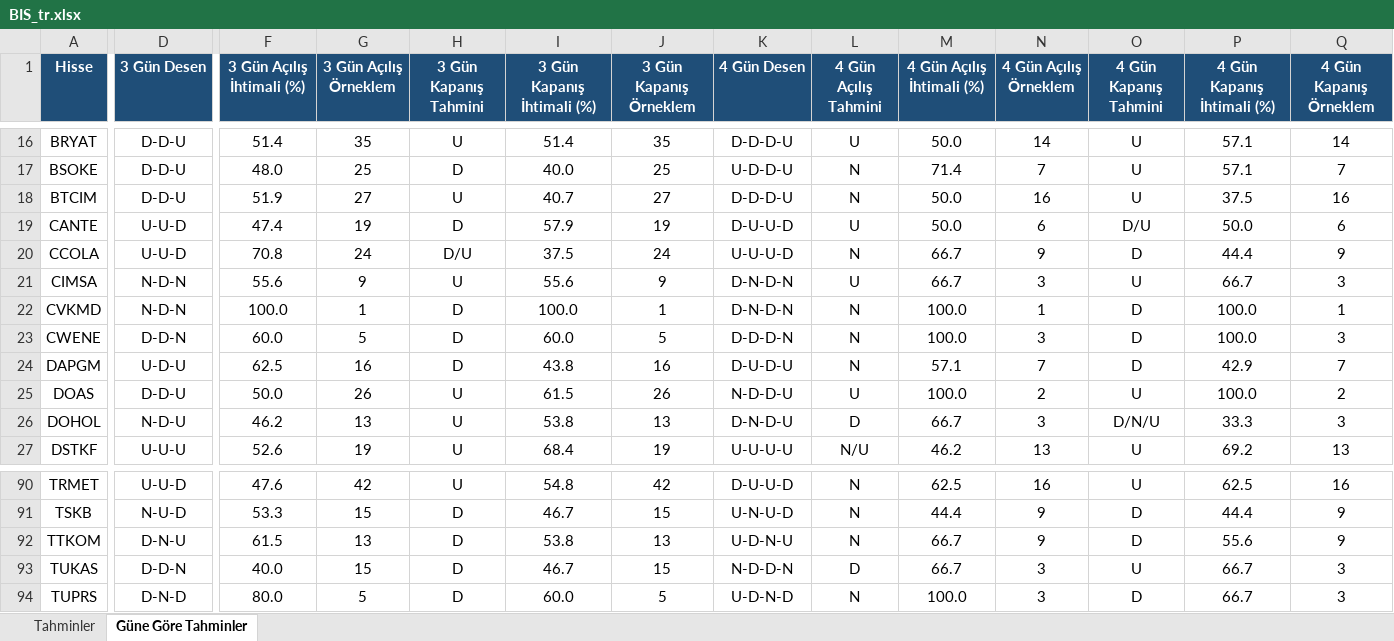
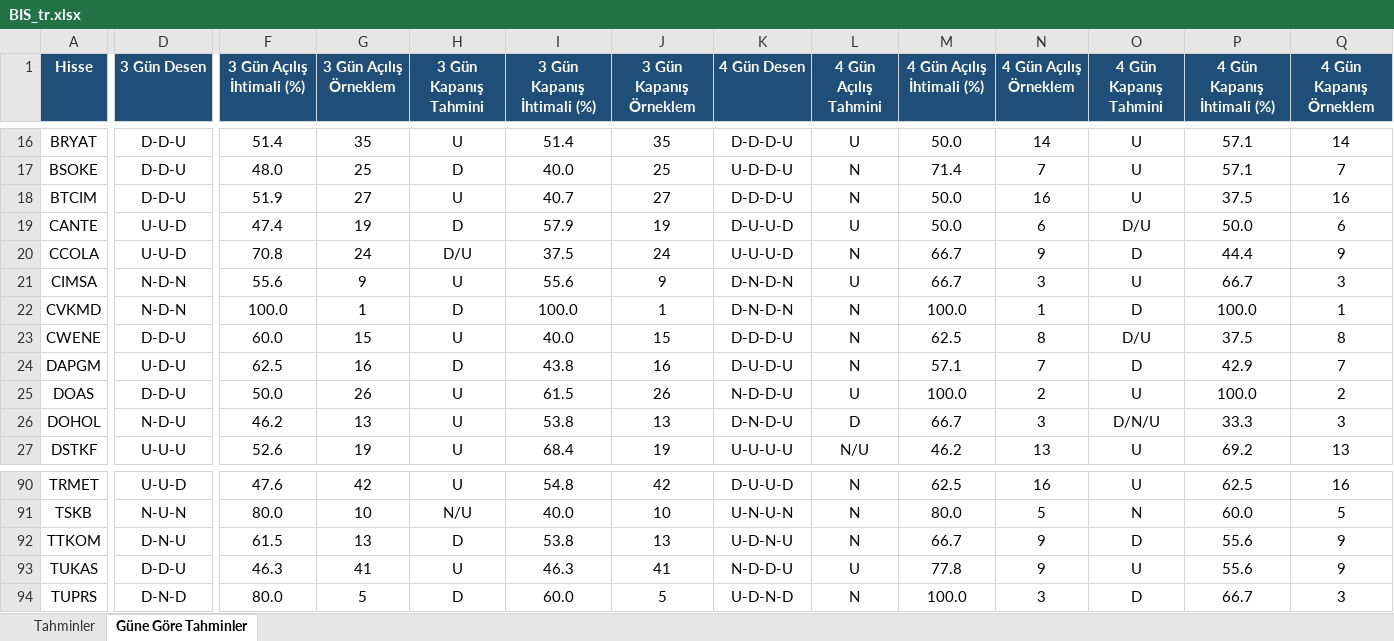
Before and after one commit to serkanche/portfoy, an Excel workbook: BIS_tr.xlsx, sheet Güne Göre Tahminler, drawn as a sheet; only a part is shown, gaps mark what is left out; values as stored, in another font and other column widths than the file's, no borders; conditional formats not drawn; the diff covers the shown part only; the diff names each change by its address in the sheet, - before the commit and + after, or states it on an @@ line.

```diff
--- a/BIS_tr.xlsx (sheet Güne Göre Tahminler)
+++ b/BIS_tr.xlsx (sheet Güne Göre Tahminler)
-D23 (3 Gün Desen): D-D-N
+D23 (3 Gün Desen): D-D-U
-G23 (3 Gün Açılış Örneklem): 5
+G23 (3 Gün Açılış Örneklem): 15
-H23 (3 Gün Kapanış Tahmini): D
+H23 (3 Gün Kapanış Tahmini): U
-I23 (3 Gün Kapanış İhtimali (%)): 60.0
+I23 (3 Gün Kapanış İhtimali (%)): 40.0
-J23 (3 Gün Kapanış Örneklem): 5
+J23 (3 Gün Kapanış Örneklem): 15
-K23 (4 Gün Desen): D-D-D-N
+K23 (4 Gün Desen): D-D-D-U
-M23 (4 Gün Açılış İhtimali (%)): 100.0
+M23 (4 Gün Açılış İhtimali (%)): 62.5
-N23 (4 Gün Açılış Örneklem): 3
+N23 (4 Gün Açılış Örneklem): 8
-O23 (4 Gün Kapanış Tahmini): D
+O23 (4 Gün Kapanış Tahmini): D/U
-P23 (4 Gün Kapanış İhtimali (%)): 100.0
+P23 (4 Gün Kapanış İhtimali (%)): 37.5
-Q23 (4 Gün Kapanış Örneklem): 3
+Q23 (4 Gün Kapanış Örneklem): 8
-D91 (3 Gün Desen): N-U-D
+D91 (3 Gün Desen): N-U-N
-F91 (3 Gün Açılış İhtimali (%)): 53.3
+F91 (3 Gün Açılış İhtimali (%)): 80.0
-G91 (3 Gün Açılış Örneklem): 15
+G91 (3 Gün Açılış Örneklem): 10
-H91 (3 Gün Kapanış Tahmini): D
+H91 (3 Gün Kapanış Tahmini): N/U
-I91 (3 Gün Kapanış İhtimali (%)): 46.7
+I91 (3 Gün Kapanış İhtimali (%)): 40.0
-J91 (3 Gün Kapanış Örneklem): 15
+J91 (3 Gün Kapanış Örneklem): 10
-K91 (4 Gün Desen): U-N-U-D
+K91 (4 Gün Desen): U-N-U-N
-M91 (4 Gün Açılış İhtimali (%)): 44.4
+M91 (4 Gün Açılış İhtimali (%)): 80.0
-N91 (4 Gün Açılış Örneklem): 9
+N91 (4 Gün Açılış Örneklem): 5
-O91 (4 Gün Kapanış Tahmini): D
+O91 (4 Gün Kapanış Tahmini): N
-P91 (4 Gün Kapanış İhtimali (%)): 44.4
+P91 (4 Gün Kapanış İhtimali (%)): 60.0
-Q91 (4 Gün Kapanış Örneklem): 9
+Q91 (4 Gün Kapanış Örneklem): 5
-D93 (3 Gün Desen): D-D-N
+D93 (3 Gün Desen): D-D-U
-F93 (3 Gün Açılış İhtimali (%)): 40.0
+F93 (3 Gün Açılış İhtimali (%)): 46.3
-G93 (3 Gün Açılış Örneklem): 15
+G93 (3 Gün Açılış Örneklem): 41
-H93 (3 Gün Kapanış Tahmini): D
+H93 (3 Gün Kapanış Tahmini): U
-I93 (3 Gün Kapanış İhtimali (%)): 46.7
+I93 (3 Gün Kapanış İhtimali (%)): 46.3
-J93 (3 Gün Kapanış Örneklem): 15
+J93 (3 Gün Kapanış Örneklem): 41
-K93 (4 Gün Desen): N-D-D-N
+K93 (4 Gün Desen): N-D-D-U
-L93 (4 Gün Açılış Tahmini): D
+L93 (4 Gün Açılış Tahmini): U
-M93 (4 Gün Açılış İhtimali (%)): 66.7
+M93 (4 Gün Açılış İhtimali (%)): 77.8
-N93 (4 Gün Açılış Örneklem): 3
+N93 (4 Gün Açılış Örneklem): 9
-P93 (4 Gün Kapanış İhtimali (%)): 66.7
+P93 (4 Gün Kapanış İhtimali (%)): 55.6
-Q93 (4 Gün Kapanış Örneklem): 3
+Q93 (4 Gün Kapanış Örneklem): 9
```
Also changed, not shown: 199 edited cells elsewhere in this sheet, sheet Tahminler.
